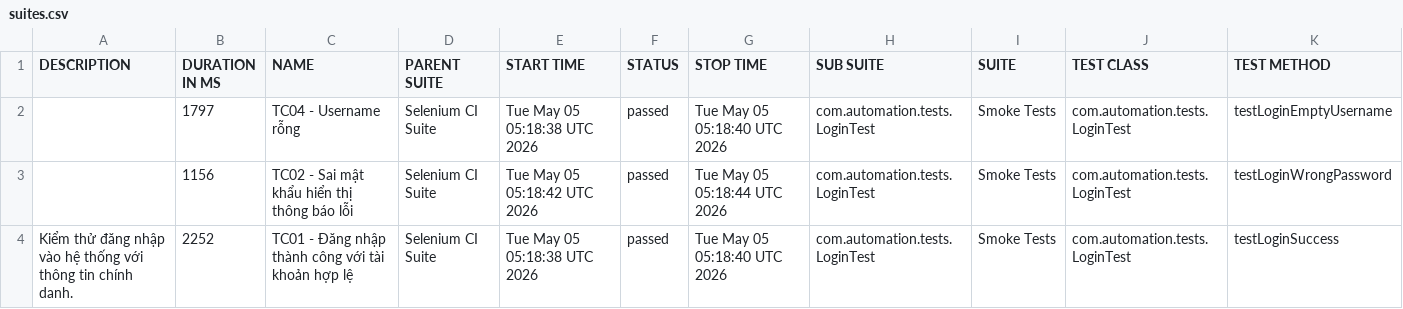
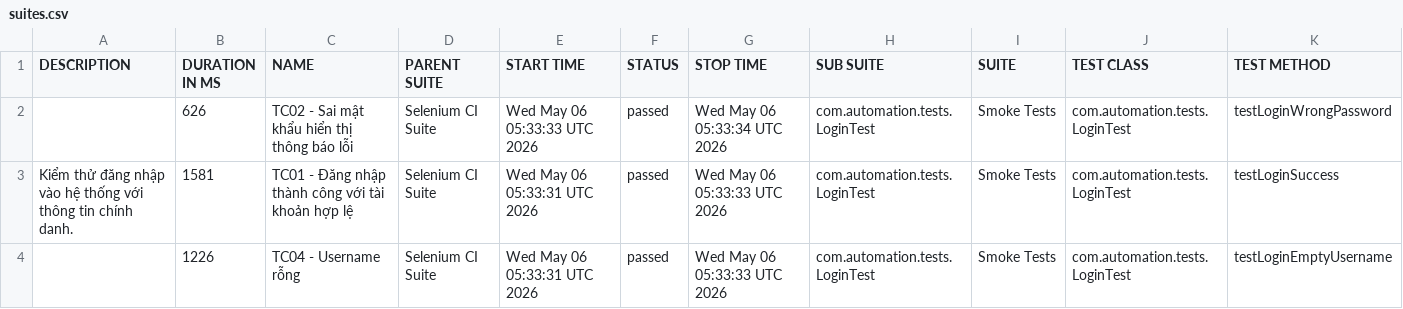
Before and after one commit to huyhuy23022004/Lab11_BuiNgocHuy_1150080137_CNPM2, a CSV file: data/suites.csv, drawn as a sheet.

```diff
--- a/data/suites.csv
+++ b/data/suites.csv
@@ -1,4 +1,4 @@
 "DESCRIPTION","DURATION IN MS","NAME","PARENT SUITE","START TIME","STATUS","STOP TIME","SUB SUITE","SUITE","TEST CLASS","TEST METHOD"
-"","1797","TC04 - Username rỗng","Selenium CI Suite","Tue May 05 05:18:38 UTC 2026","passed","Tue May 05 05:18:40 UTC 2026","com.automation.tests.LoginTest","Smoke Tests","com.automation.tests.LoginTest","testLoginEmptyUsername"
-"","1156","TC02 - Sai mật khẩu hiển thị thông báo lỗi","Selenium CI Suite","Tue May 05 05:18:42 UTC 2026","passed","Tue May 05 05:18:44 UTC 2026","com.automation.tests.LoginTest","Smoke Tests","com.automation.tests.LoginTest","testLoginWrongPassword"
-"Kiểm thử đăng nhập vào hệ thống với thông tin chính danh.","2252","TC01 - Đăng nhập thành công với tài khoản hợp lệ","Selenium CI Suite","Tue May 05 05:18:38 UTC 2026","passed","Tue May 05 05:18:40 UTC 2026","com.automation.tests.LoginTest","Smoke Tests","com.automation.tests.LoginTest","testLoginSuccess"
+"","626","TC02 - Sai mật khẩu hiển thị thông báo lỗi","Selenium CI Suite","Wed May 06 05:33:33 UTC 2026","passed","Wed May 06 05:33:34 UTC 2026","com.automation.tests.LoginTest","Smoke Tests","com.automation.tests.LoginTest","testLoginWrongPassword"
+"Kiểm thử đăng nhập vào hệ thống với thông tin chính danh.","1581","TC01 - Đăng nhập thành công với tài khoản hợp lệ","Selenium CI Suite","Wed May 06 05:33:31 UTC 2026","passed","Wed May 06 05:33:33 UTC 2026","com.automation.tests.LoginTest","Smoke Tests","com.automation.tests.LoginTest","testLoginSuccess"
+"","1226","TC04 - Username rỗng","Selenium CI Suite","Wed May 06 05:33:31 UTC 2026","passed","Wed May 06 05:33:33 UTC 2026","com.automation.tests.LoginTest","Smoke Tests","com.automation.tests.LoginTest","testLoginEmptyUsername"
```
Also changed, not shown: data/behaviors.csv, 33 other files.
